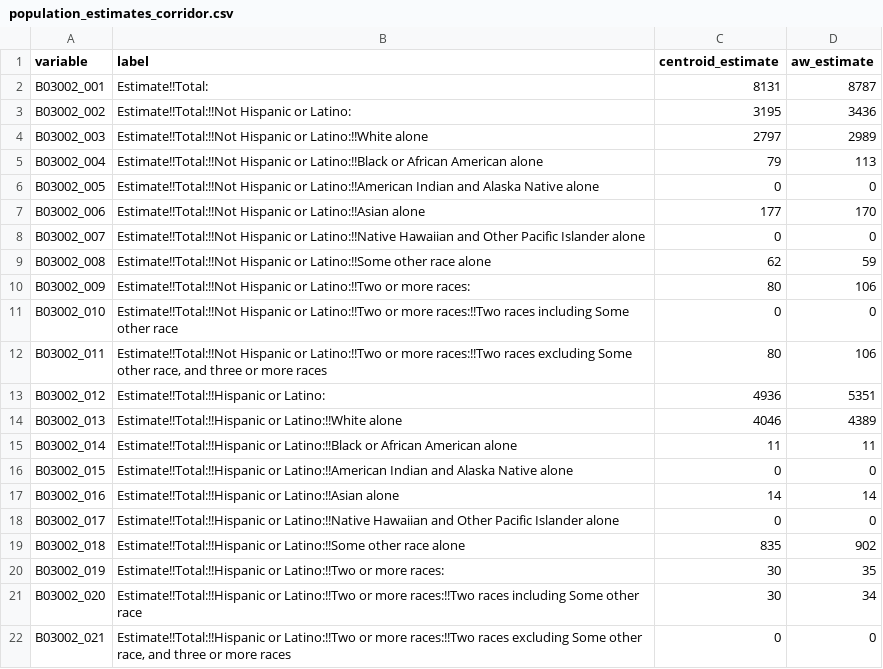
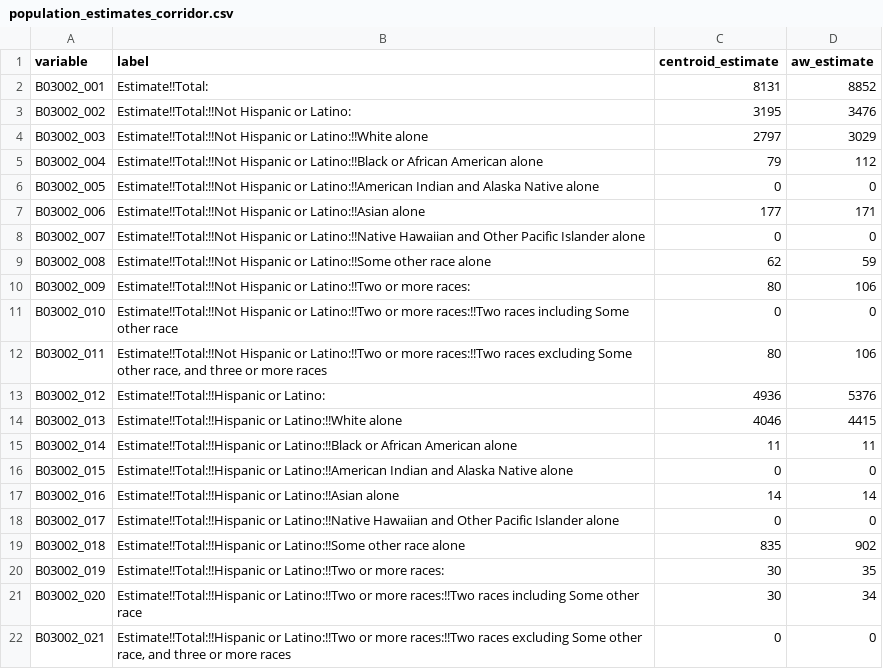
Before and after one commit to jlehman01/spcc2_compare, a CSV file: population_estimates_corridor.csv, drawn as a sheet.

Commit message:
add broward corridors

```diff
--- a/population_estimates_corridor.csv
+++ b/population_estimates_corridor.csv
@@ -1,8 +1,8 @@
 variable,label,centroid_estimate,aw_estimate
-B03002_001,Estimate!!Total:,8131,8787
-B03002_002,Estimate!!Total:!!Not Hispanic or Latino:,3195,3436
-B03002_003,Estimate!!Total:!!Not Hispanic or Latino:!!White alone,2797,2989
-B03002_004,Estimate!!Total:!!Not Hispanic or Latino:!!Black or African American alone,79,113
+B03002_001,Estimate!!Total:,8131,8852
+B03002_002,Estimate!!Total:!!Not Hispanic or Latino:,3195,3476
+B03002_003,Estimate!!Total:!!Not Hispanic or Latino:!!White alone,2797,3029
+B03002_004,Estimate!!Total:!!Not Hispanic or Latino:!!Black or African American alone,79,112
 B03002_005,Estimate!!Total:!!Not Hispanic or Latino:!!American Indian and Alaska Native alone,0,0
-B03002_006,Estimate!!Total:!!Not Hispanic or Latino:!!Asian alone,177,170
+B03002_006,Estimate!!Total:!!Not Hispanic or Latino:!!Asian alone,177,171
 B03002_007,Estimate!!Total:!!Not Hispanic or Latino:!!Native Hawaiian and Other Pacific Islander alone,0,0
@@ -12,4 +12,4 @@ B03002_010,Estimate!!Total:!!Not Hispanic or Latino:!!Two or more races:!!Two ra
 B03002_011,"Estimate!!Total:!!Not Hispanic or Latino:!!Two or more races:!!Two races excluding Some other race, and three or more races",80,106
-B03002_012,Estimate!!Total:!!Hispanic or Latino:,4936,5351
-B03002_013,Estimate!!Total:!!Hispanic or Latino:!!White alone,4046,4389
+B03002_012,Estimate!!Total:!!Hispanic or Latino:,4936,5376
+B03002_013,Estimate!!Total:!!Hispanic or Latino:!!White alone,4046,4415
 B03002_014,Estimate!!Total:!!Hispanic or Latino:!!Black or African American alone,11,11
```
Also changed, not shown: 4 other files.
